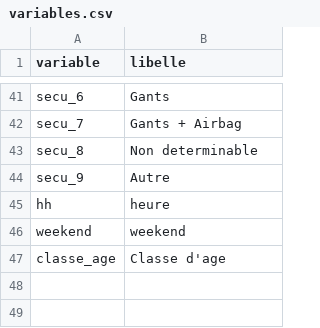
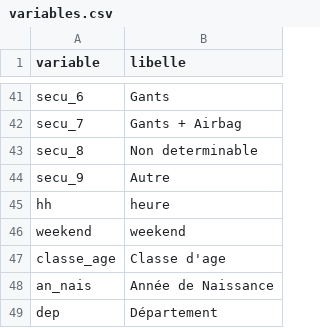
Before and after one commit to karatruc/Streamlit, a CSV file: Data/variables.csv, drawn as a sheet; only a part is shown, gaps mark what is left out.

```diff
--- a/Data/variables.csv
+++ b/Data/variables.csv
@@ -47 +47,3 @@ weekend;weekend
 classe_age;Classe d'age
+an_nais;Année de Naissance
+dep;Département
```
Also changed, not shown: 5 other files.
